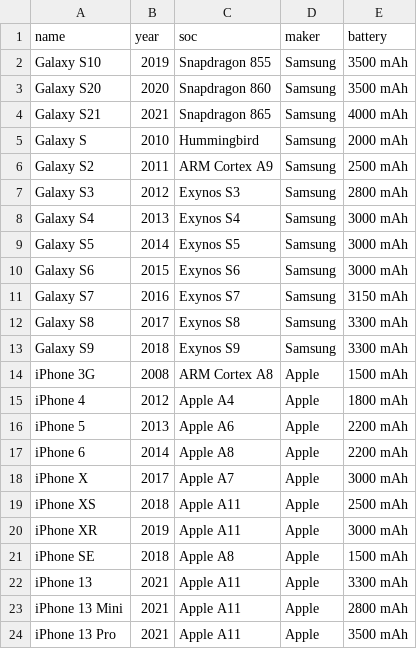
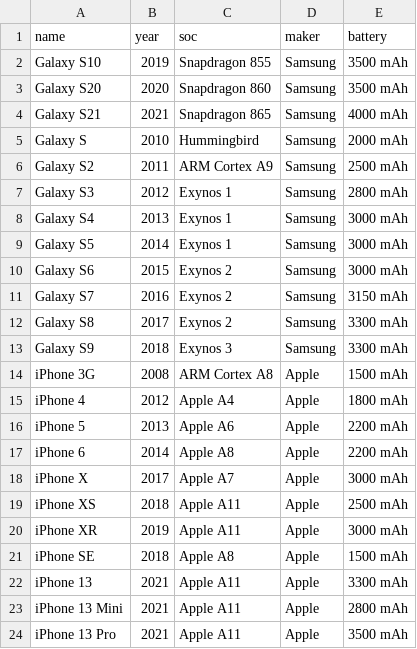
Before and after one commit to af222ud/1dv503-pa2, a CSV file: phones.csv, drawn as a sheet.

```diff
--- a/phones.csv
+++ b/phones.csv
@@ -6,9 +6,9 @@ Galaxy S,2010,Hummingbird,Samsung,2000 mAh
 Galaxy S2,2011,ARM Cortex A9,Samsung,2500 mAh
-Galaxy S3,2012,Exynos S3,Samsung,2800 mAh
-Galaxy S4,2013,Exynos S4,Samsung,3000 mAh
-Galaxy S5,2014,Exynos S5,Samsung,3000 mAh
-Galaxy S6,2015,Exynos S6,Samsung,3000 mAh
-Galaxy S7,2016,Exynos S7,Samsung,3150 mAh
-Galaxy S8,2017,Exynos S8,Samsung,3300 mAh
-Galaxy S9,2018,Exynos S9,Samsung,3300 mAh
+Galaxy S3,2012,Exynos 1,Samsung,2800 mAh
+Galaxy S4,2013,Exynos 1,Samsung,3000 mAh
+Galaxy S5,2014,Exynos 1,Samsung,3000 mAh
+Galaxy S6,2015,Exynos 2,Samsung,3000 mAh
+Galaxy S7,2016,Exynos 2,Samsung,3150 mAh
+Galaxy S8,2017,Exynos 2,Samsung,3300 mAh
+Galaxy S9,2018,Exynos 3,Samsung,3300 mAh
 iPhone 3G,2008,ARM Cortex A8,Apple,1500 mAh
```
Also changed, not shown: socs.csv, 2 other files.
